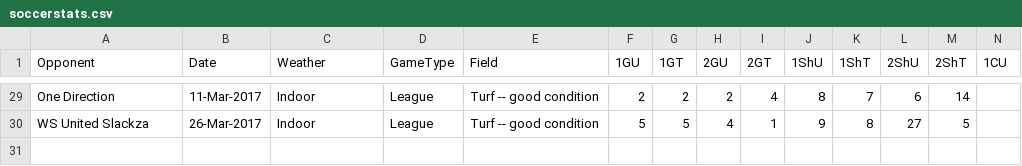
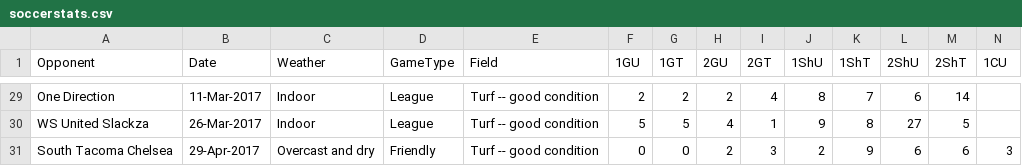
Before and after one commit to mtbakerguy/soccerstats, a CSV file: soccerstats.csv, drawn as a sheet; only a part is shown, gaps mark what is left out; rows hold the shown columns only; the diff names each change by its address in the sheet, - before the commit and + after, or states it on an @@ line.

Commit message:
Add a game row.

```diff
--- a/soccerstats.csv
+++ b/soccerstats.csv
+row 31: South Tacoma Chelsea | 29-Apr-2017 | Overcast and dry | Friendly | Turf -- good condition | 0 | 0 | 2 | 3 | 2 | 9 | 6 | 6 | 3
```
Also changed, not shown: 1 other file.
